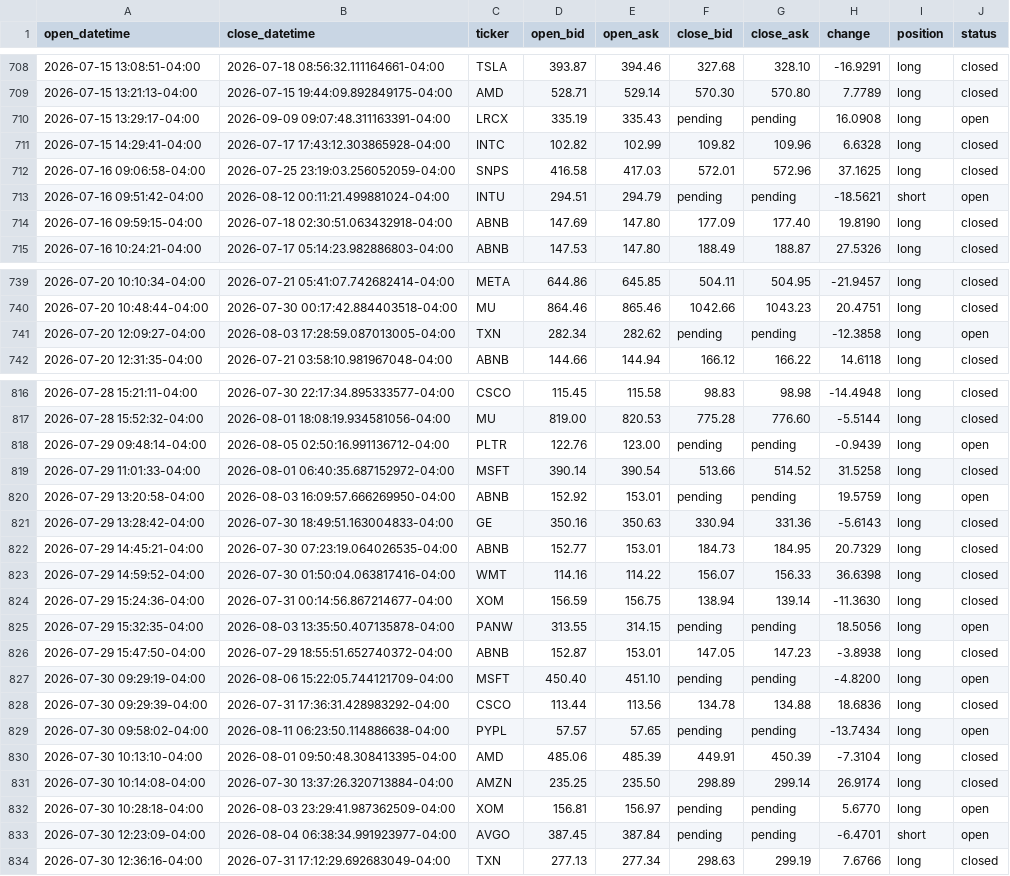
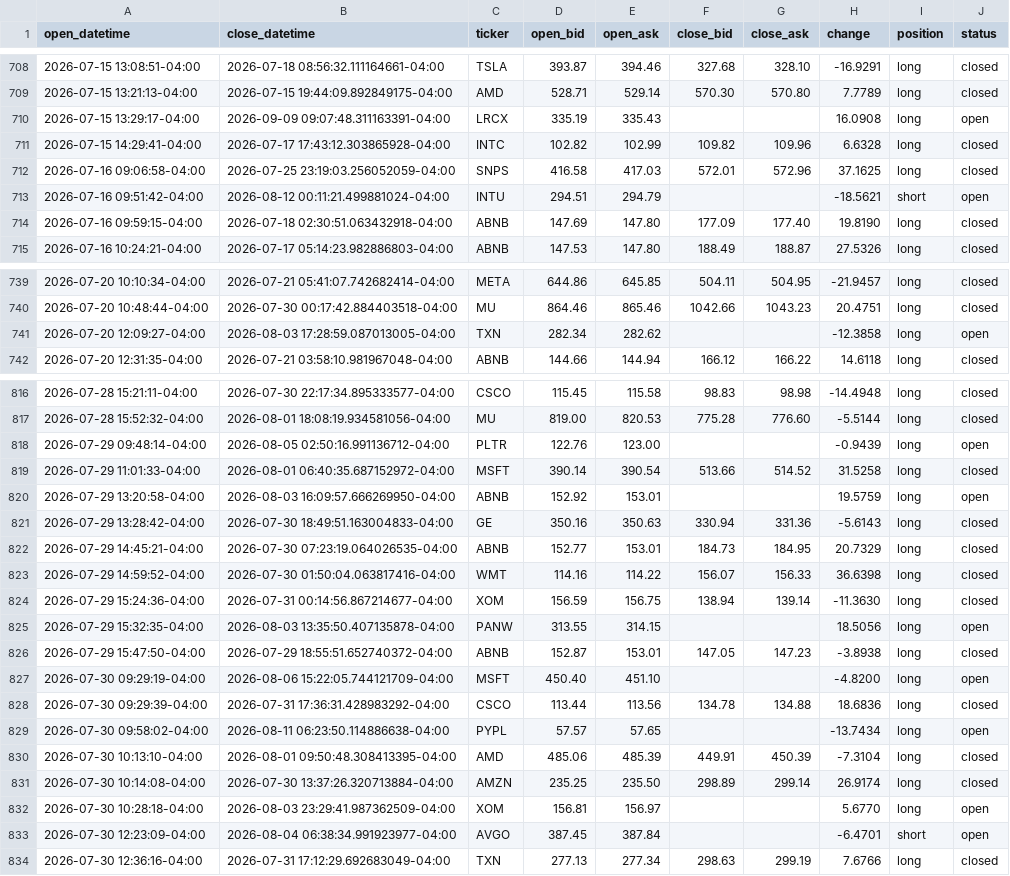
Before and after one commit to aitor1717/fin_dash, a CSV file: feed/sample_feed.csv, drawn as a sheet; only a part is shown, gaps mark what is left out; the diff covers the shown part only.

Commit message:
Drop register/pending nomenclature; make short reconciliation real

```diff
--- a/feed/sample_feed.csv
+++ b/feed/sample_feed.csv
@@ -709,6 +709,6 @@ open_datetime,close_datetime,ticker,open_bid,open_ask,close_bid,close_ask,change
 2026-07-15 13:21:13-04:00,2026-07-15 19:44:09.892849175-04:00,AMD,528.71,529.14,570.30,570.80,7.7789,long,closed
-2026-07-15 13:29:17-04:00,2026-09-09 09:07:48.311163391-04:00,LRCX,335.19,335.43,pending,pending,16.0908,long,open
+2026-07-15 13:29:17-04:00,2026-09-09 09:07:48.311163391-04:00,LRCX,335.19,335.43,,,16.0908,long,open
 2026-07-15 14:29:41-04:00,2026-07-17 17:43:12.303865928-04:00,INTC,102.82,102.99,109.82,109.96,6.6328,long,closed
 2026-07-16 09:06:58-04:00,2026-07-25 23:19:03.256052059-04:00,SNPS,416.58,417.03,572.01,572.96,37.1625,long,closed
-2026-07-16 09:51:42-04:00,2026-08-12 00:11:21.499881024-04:00,INTU,294.51,294.79,pending,pending,-18.5621,short,open
+2026-07-16 09:51:42-04:00,2026-08-12 00:11:21.499881024-04:00,INTU,294.51,294.79,,,-18.5621,short,open
 2026-07-16 09:59:15-04:00,2026-07-18 02:30:51.063432918-04:00,ABNB,147.69,147.80,177.09,177.40,19.8190,long,closed
@@ -740,3 +740,3 @@ open_datetime,close_datetime,ticker,open_bid,open_ask,close_bid,close_ask,change
 2026-07-20 10:48:44-04:00,2026-07-30 00:17:42.884403518-04:00,MU,864.46,865.46,1042.66,1043.23,20.4751,long,closed
-2026-07-20 12:09:27-04:00,2026-08-03 17:28:59.087013005-04:00,TXN,282.34,282.62,pending,pending,-12.3858,long,open
+2026-07-20 12:09:27-04:00,2026-08-03 17:28:59.087013005-04:00,TXN,282.34,282.62,,,-12.3858,long,open
 2026-07-20 12:31:35-04:00,2026-07-21 03:58:10.981967048-04:00,ABNB,144.66,144.94,166.12,166.22,14.6118,long,closed
@@ -817,5 +817,5 @@ open_datetime,close_datetime,ticker,open_bid,open_ask,close_bid,close_ask,change
 2026-07-28 15:52:32-04:00,2026-08-01 18:08:19.934581056-04:00,MU,819.00,820.53,775.28,776.60,-5.5144,long,closed
-2026-07-29 09:48:14-04:00,2026-08-05 02:50:16.991136712-04:00,PLTR,122.76,123.00,pending,pending,-0.9439,long,open
+2026-07-29 09:48:14-04:00,2026-08-05 02:50:16.991136712-04:00,PLTR,122.76,123.00,,,-0.9439,long,open
 2026-07-29 11:01:33-04:00,2026-08-01 06:40:35.687152972-04:00,MSFT,390.14,390.54,513.66,514.52,31.5258,long,closed
-2026-07-29 13:20:58-04:00,2026-08-03 16:09:57.666269950-04:00,ABNB,152.92,153.01,pending,pending,19.5759,long,open
+2026-07-29 13:20:58-04:00,2026-08-03 16:09:57.666269950-04:00,ABNB,152.92,153.01,,,19.5759,long,open
 2026-07-29 13:28:42-04:00,2026-07-30 18:49:51.163004833-04:00,GE,350.16,350.63,330.94,331.36,-5.6143,long,closed
@@ -824,11 +824,11 @@ open_datetime,close_datetime,ticker,open_bid,open_ask,close_bid,close_ask,change
 2026-07-29 15:24:36-04:00,2026-07-31 00:14:56.867214677-04:00,XOM,156.59,156.75,138.94,139.14,-11.3630,long,closed
-2026-07-29 15:32:35-04:00,2026-08-03 13:35:50.407135878-04:00,PANW,313.55,314.15,pending,pending,18.5056,long,open
+2026-07-29 15:32:35-04:00,2026-08-03 13:35:50.407135878-04:00,PANW,313.55,314.15,,,18.5056,long,open
 2026-07-29 15:47:50-04:00,2026-07-29 18:55:51.652740372-04:00,ABNB,152.87,153.01,147.05,147.23,-3.8938,long,closed
-2026-07-30 09:29:19-04:00,2026-08-06 15:22:05.744121709-04:00,MSFT,450.40,451.10,pending,pending,-4.8200,long,open
+2026-07-30 09:29:19-04:00,2026-08-06 15:22:05.744121709-04:00,MSFT,450.40,451.10,,,-4.8200,long,open
 2026-07-30 09:29:39-04:00,2026-07-31 17:36:31.428983292-04:00,CSCO,113.44,113.56,134.78,134.88,18.6836,long,closed
-2026-07-30 09:58:02-04:00,2026-08-11 06:23:50.114886638-04:00,PYPL,57.57,57.65,pending,pending,-13.7434,long,open
+2026-07-30 09:58:02-04:00,2026-08-11 06:23:50.114886638-04:00,PYPL,57.57,57.65,,,-13.7434,long,open
 2026-07-30 10:13:10-04:00,2026-08-01 09:50:48.308413395-04:00,AMD,485.06,485.39,449.91,450.39,-7.3104,long,closed
 2026-07-30 10:14:08-04:00,2026-07-30 13:37:26.320713884-04:00,AMZN,235.25,235.50,298.89,299.14,26.9174,long,closed
-2026-07-30 10:28:18-04:00,2026-08-03 23:29:41.987362509-04:00,XOM,156.81,156.97,pending,pending,5.6770,long,open
-2026-07-30 12:23:09-04:00,2026-08-04 06:38:34.991923977-04:00,AVGO,387.45,387.84,pending,pending,-6.4701,short,open
+2026-07-30 10:28:18-04:00,2026-08-03 23:29:41.987362509-04:00,XOM,156.81,156.97,,,5.6770,long,open
+2026-07-30 12:23:09-04:00,2026-08-04 06:38:34.991923977-04:00,AVGO,387.45,387.84,,,-6.4701,short,open
 2026-07-30 12:36:16-04:00,2026-07-31 17:12:29.692683049-04:00,TXN,277.13,277.34,298.63,299.19,7.6766,long,closed
```
Also changed, not shown: 12 edited cells elsewhere in this file, 6 other files.
